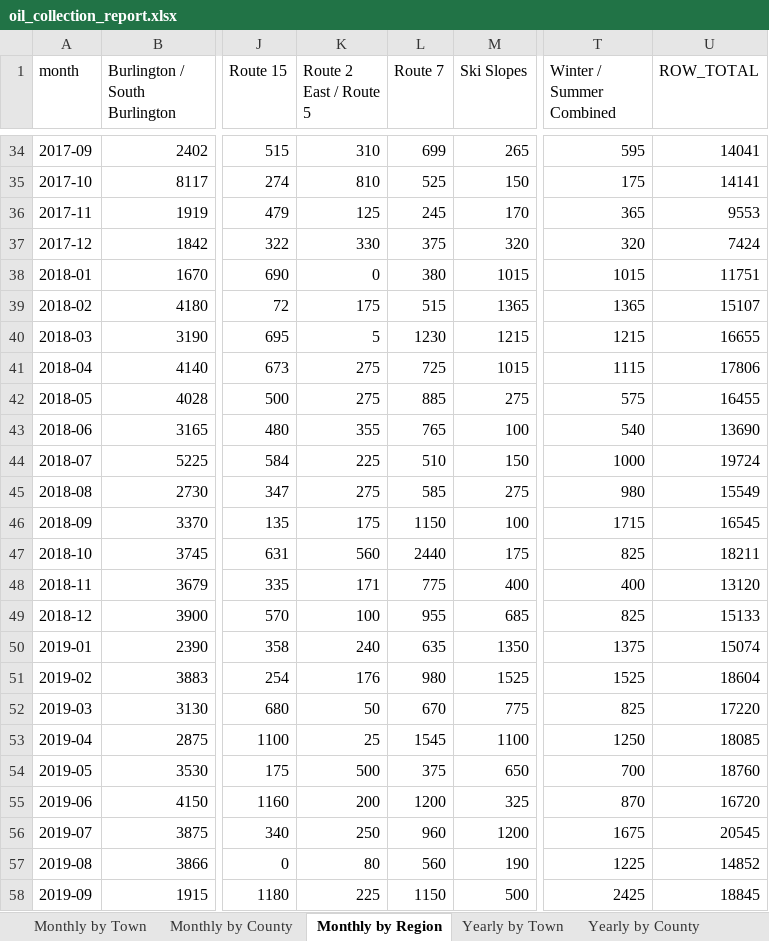
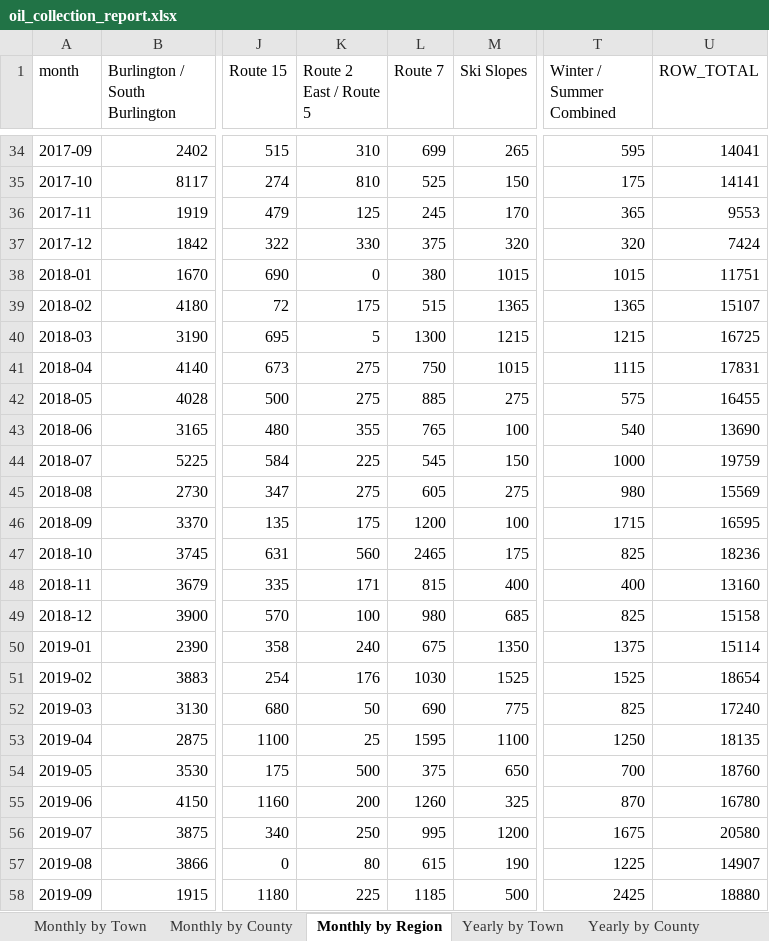
Before and after one commit to burnssargent-eng/blackbear_dashboard, an Excel workbook: oil_collection_report.xlsx, sheet Monthly by Region, drawn as a sheet; only a part is shown, gaps mark what is left out; values as stored, in another font and other column widths than the file's, no borders; the diff covers the shown part only; the diff names each change by its address in the sheet, - before the commit and + after, or states it on an @@ line.

```diff
--- a/oil_collection_report.xlsx (sheet Monthly by Region)
+++ b/oil_collection_report.xlsx (sheet Monthly by Region)
-L40 (Route 7): 1230
+L40 (Route 7): 1300
-U40 (ROW_TOTAL): 16655
+U40 (ROW_TOTAL): 16725
-L41 (Route 7): 725
+L41 (Route 7): 750
-U41 (ROW_TOTAL): 17806
+U41 (ROW_TOTAL): 17831
-L44 (Route 7): 510
+L44 (Route 7): 545
-U44 (ROW_TOTAL): 19724
+U44 (ROW_TOTAL): 19759
-L45 (Route 7): 585
+L45 (Route 7): 605
-U45 (ROW_TOTAL): 15549
+U45 (ROW_TOTAL): 15569
-L46 (Route 7): 1150
+L46 (Route 7): 1200
-U46 (ROW_TOTAL): 16545
+U46 (ROW_TOTAL): 16595
-L47 (Route 7): 2440
+L47 (Route 7): 2465
-U47 (ROW_TOTAL): 18211
+U47 (ROW_TOTAL): 18236
-L48 (Route 7): 775
+L48 (Route 7): 815
-U48 (ROW_TOTAL): 13120
+U48 (ROW_TOTAL): 13160
-L49 (Route 7): 955
+L49 (Route 7): 980
-U49 (ROW_TOTAL): 15133
+U49 (ROW_TOTAL): 15158
-L50 (Route 7): 635
+L50 (Route 7): 675
-U50 (ROW_TOTAL): 15074
+U50 (ROW_TOTAL): 15114
-L51 (Route 7): 980
+L51 (Route 7): 1030
-U51 (ROW_TOTAL): 18604
+U51 (ROW_TOTAL): 18654
-L52 (Route 7): 670
+L52 (Route 7): 690
-U52 (ROW_TOTAL): 17220
+U52 (ROW_TOTAL): 17240
-L53 (Route 7): 1545
+L53 (Route 7): 1595
-U53 (ROW_TOTAL): 18085
+U53 (ROW_TOTAL): 18135
-L55 (Route 7): 1200
+L55 (Route 7): 1260
-U55 (ROW_TOTAL): 16720
+U55 (ROW_TOTAL): 16780
-L56 (Route 7): 960
+L56 (Route 7): 995
-U56 (ROW_TOTAL): 20545
+U56 (ROW_TOTAL): 20580
-L57 (Route 7): 560
+L57 (Route 7): 615
-U57 (ROW_TOTAL): 14852
+U57 (ROW_TOTAL): 14907
-L58 (Route 7): 1150
+L58 (Route 7): 1185
-U58 (ROW_TOTAL): 18845
+U58 (ROW_TOTAL): 18880
```
Also changed, not shown: 128 edited cells elsewhere in this sheet, sheet Monthly by Town, sheet Monthly by County, sheet Route 7, sheet Yearly by Town, sheet Yearly by County, sheet 2025, 13 more sheets, other sheet tabs, 11 other files.
